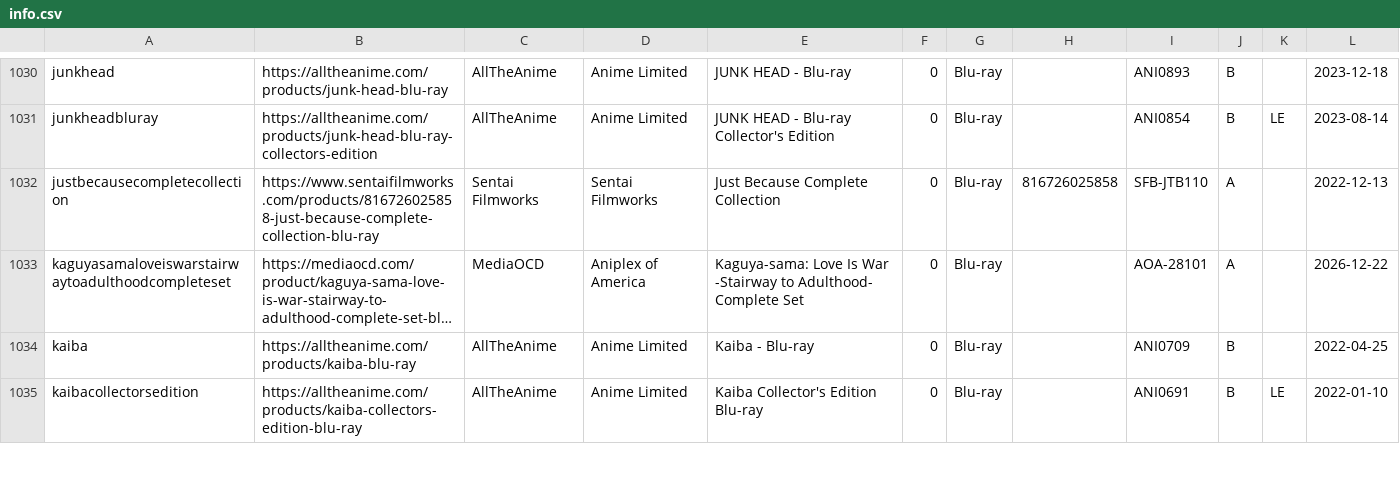
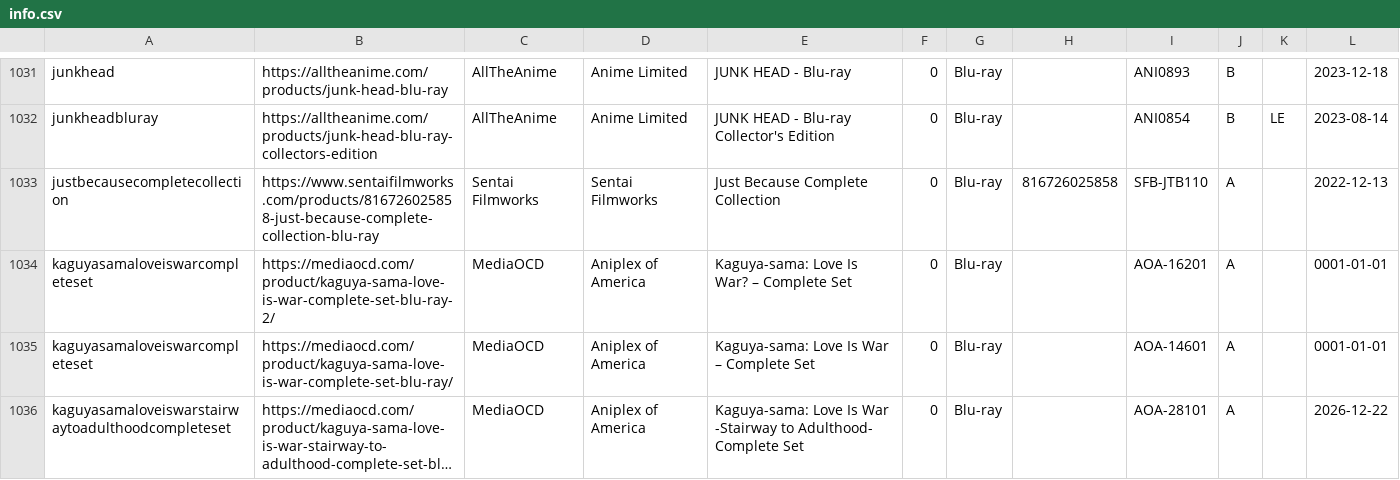
Before and after one commit to animerelease/animerelease.github.io, a CSV file: info.csv, drawn as a sheet; only a part is shown, gaps mark what is left out; the shorter side is filled out with more unchanged rows; long unchanged cells end in …; the diff covers the shown part only; the diff names each change by its address in the sheet, - before the commit and + after, or states it on an @@ line.

```diff
--- a/info.csv
+++ b/info.csv
+row 1034: kaguyasamaloveiswarcompleteset | https://mediaocd.com/product/kaguya-sama-love-is-war-complete-set-blu-ray-2/ | MediaOCD | Aniplex of America | Kaguya-sama: Love Is War? – Complete Set | 0 | Blu-ray |  | AOA-16201 | A |  | 0001-01-01
+row 1035: kaguyasamaloveiswarcompleteset | https://mediaocd.com/product/kaguya-sama-love-is-war-complete-set-blu-ray/ | MediaOCD | Aniplex of America | Kaguya-sama: Love Is War – Complete Set | 0 | Blu-ray |  | AOA-14601 | A |  | 0001-01-01
```
Also changed, not shown: 7 added rows and 2 edited cells elsewhere in this file, books.csv, series.csv, 6 other files.
